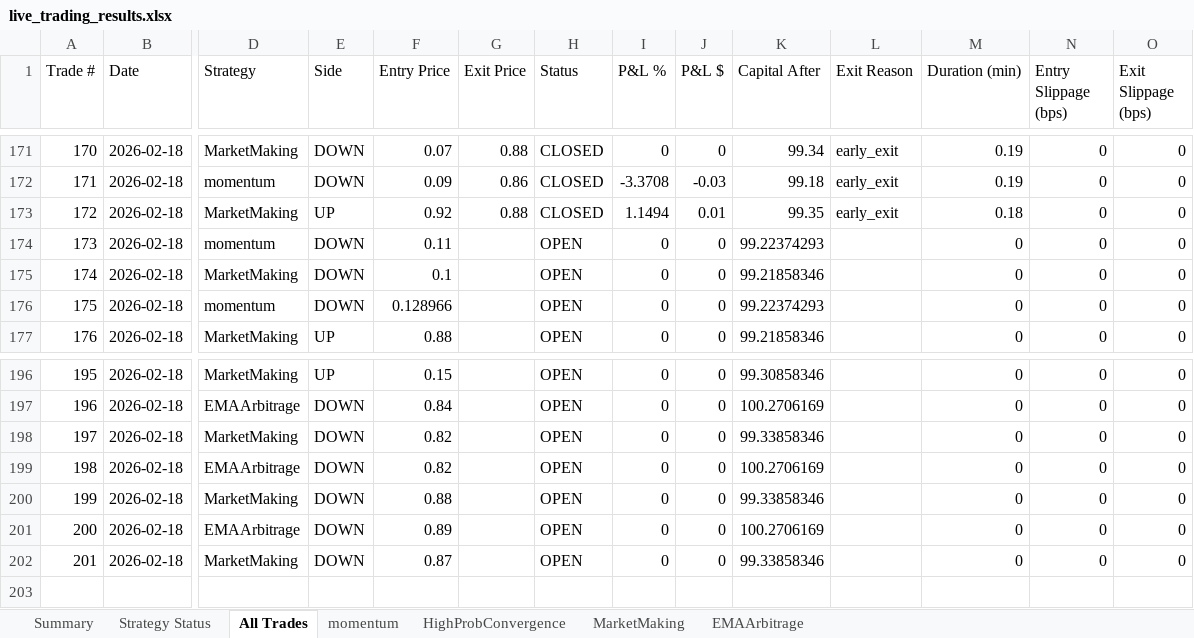
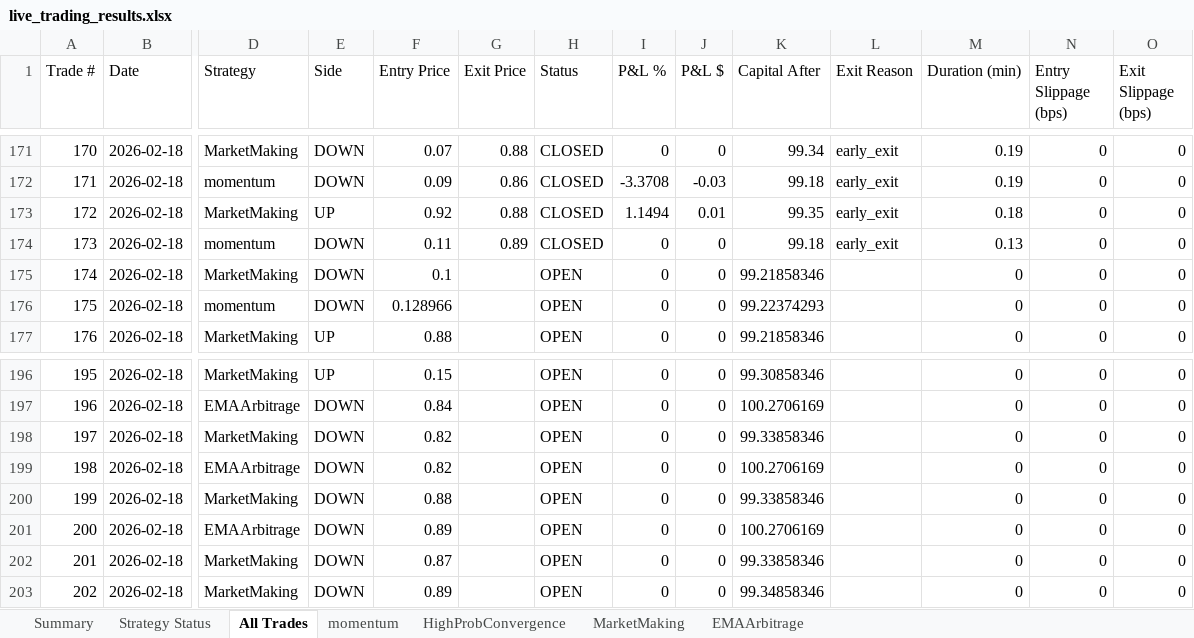
Before and after one commit to herbalclaw/polymarket-strategy-tester, an Excel workbook: live_trading_results.xlsx, sheet All Trades, drawn as a sheet; only a part is shown, gaps mark what is left out; values as stored, in another font and other column widths than the file's, no borders; rows hold the shown columns only; the diff names each change by its address in the sheet, - before the commit and + after, or states it on an @@ line.

Commit message:
Trade #145 closed at 2026-02-18 00:42:17 - unknown UNKNOWN +0.000%

```diff
--- a/live_trading_results.xlsx (sheet All Trades)
+++ b/live_trading_results.xlsx (sheet All Trades)
-G174 (Exit Price): (empty)
+G174 (Exit Price): 0.89
-H174 (Status): OPEN
+H174 (Status): CLOSED
-K174 (Capital After): 99.22374293
+K174 (Capital After): 99.18
-L174 (Exit Reason): (empty)
+L174 (Exit Reason): early_exit
-M174 (Duration (min)): 0
+M174 (Duration (min)): 0.13
+row 203: 202 | 2026-02-18 | MarketMaking | DOWN | 0.89 |  | OPEN | 0 | 0 | 99.34858346 |  | 0 | 0 | 0
```
Also changed, not shown: sheet MarketMaking, sheet momentum, sheet Summary, sheet Strategy Status.
